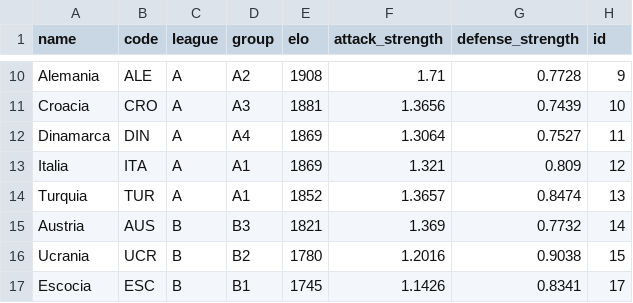
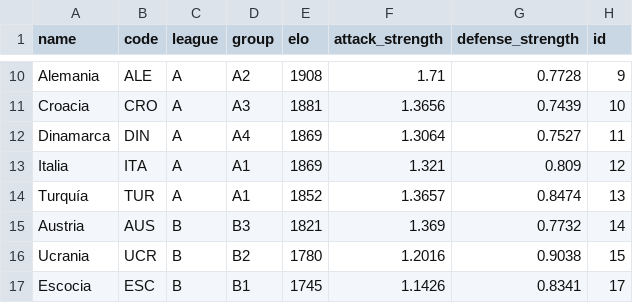
Before and after one commit to alexmaro10/UEFA-Nations-League-Predictor, a CSV file: data/elo.csv, drawn as a sheet; only a part is shown, gaps mark what is left out; the diff covers the shown part only.

```diff
--- a/data/elo.csv
+++ b/data/elo.csv
@@ -13,3 +13,3 @@ Dinamarca,DIN,A,A4,1869,1.3064,0.7527,11
 Italia,ITA,A,A1,1869,1.321,0.809,12
-Turquia,TUR,A,A1,1852,1.3657,0.8474,13
+Turquía,TUR,A,A1,1852,1.3657,0.8474,13
 Austria,AUS,B,B3,1821,1.369,0.7732,14
```
Also changed, not shown: 7 edited cells elsewhere in this file, 3 other files.
